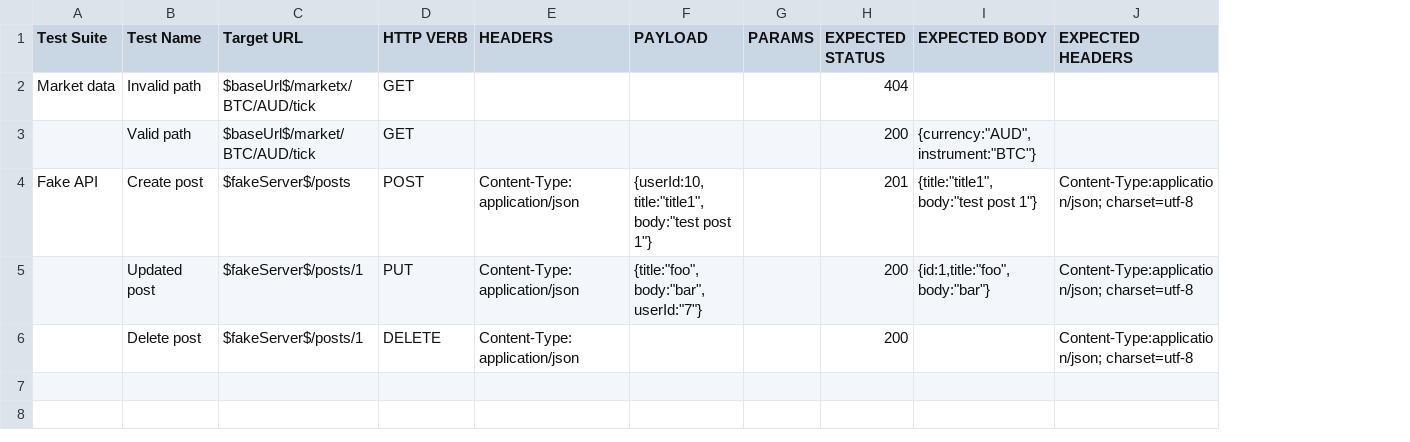
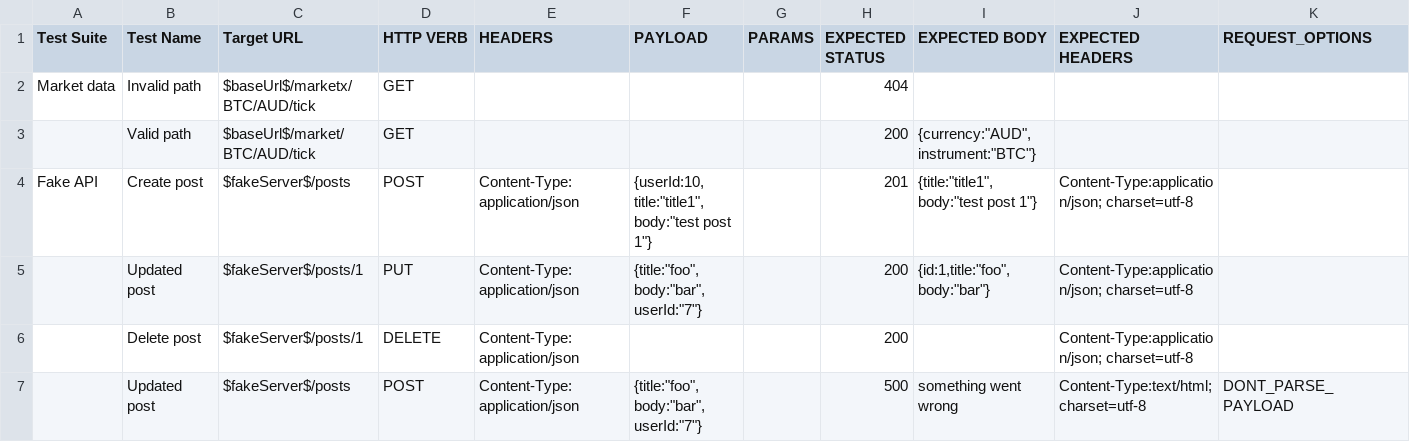
Before and after one commit to rinconjc/rester, a CSV file: btc-markets.csv, drawn as a sheet; the diff names each change by its address in the sheet, - before the commit and + after, or states it on an @@ line.

Commit message:
added request options support

```diff
--- a/btc-markets.csv
+++ b/btc-markets.csv
+column K (REQUEST_OPTIONS), empty
+row 7:  | Updated post | $fakeServer$/posts | POST | Content-Type:application/json | {title:"foo", body:"bar", userId:"7"} |  | 500 | something went wrong | Content-Type:text/html; charset=utf-8 | DONT_PARSE_PAYLOAD
```
Also changed, not shown: 1 other file.
